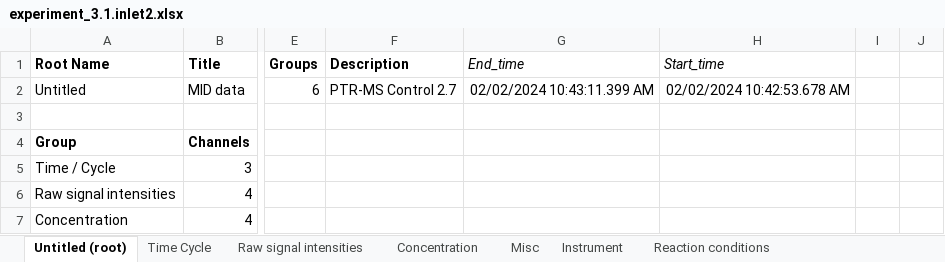
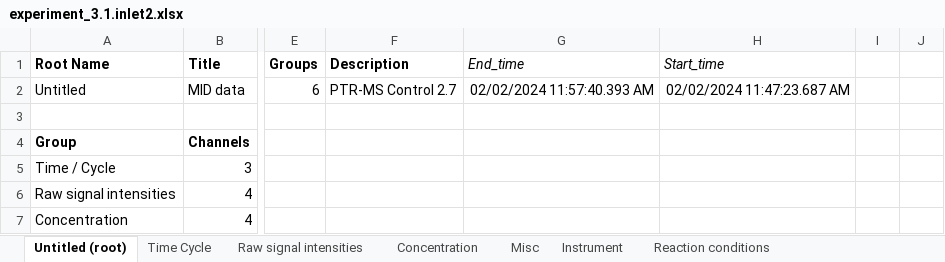
Before and after one commit to AU-BCE-EE/tric-fil-mod, an Excel workbook: applications/Raw_data/experiment_3.1.inlet2.xlsx, sheet Untitled (root), drawn as a sheet; only a part is shown, gaps mark what is left out; values as stored, in another font and other column widths than the file's, no borders; the diff covers the shown part only; the diff names each change by its address in the sheet, - before the commit and + after, or states it on an @@ line.

```diff
--- a/applications/Raw_data/experiment_3.1.inlet2.xlsx (sheet Untitled (root))
+++ b/applications/Raw_data/experiment_3.1.inlet2.xlsx (sheet Untitled (root))
-G2 (End_time): 02/02/2024 10:43:11.399 AM
+G2 (End_time): 02/02/2024 11:57:40.393 AM
-H2 (Start_time): 02/02/2024 10:42:53.678 AM
+H2 (Start_time): 02/02/2024 11:47:23.687 AM
```
Also changed, not shown: 75 edited cells elsewhere in this sheet, sheet Instrument, sheet Reaction conditions, sheet Raw signal intensities, sheet Concentration, sheet Time Cycle, sheet Misc, applications/Raw_data/experiment_3.1.inlet1.xlsx, 48 other files.
